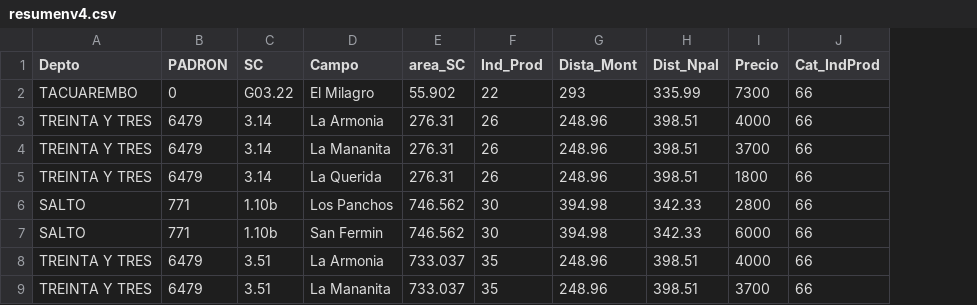
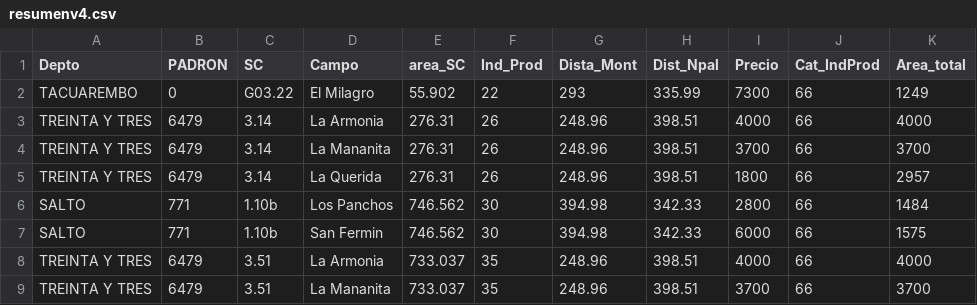
Before and after one commit to MauricioCastroF/Data-Campos, a CSV file: resumenv4.csv, drawn as a sheet; only a part is shown; the diff names each change by its address in the sheet, - before the commit and + after, or states it on an @@ line.

Commit message:
Add files via upload

```diff
--- a/resumenv4.csv
+++ b/resumenv4.csv
+column K (Area_total), rows 2-9: 1249 | 4000 | 3700 | 2957 | 1484 | 1575 | 4000 | 3700
```
